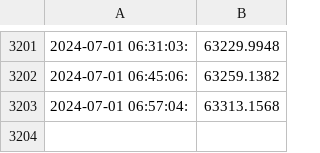
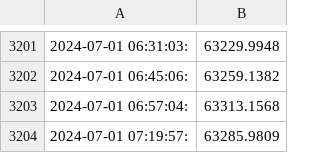
Before and after one commit to pretinho100/gha-Monday, a CSV file: bitcoin_prices.csv, drawn as a sheet; only a part is shown, gaps mark what is left out.

Commit message:
Update bitcoin_prices.csv with new prices

```diff
--- a/bitcoin_prices.csv
+++ b/bitcoin_prices.csv
@@ -3203 +3203,2 @@
 2024-07-01 06:57:04:,63313.1568
+2024-07-01 07:19:57:,63285.9809
```
